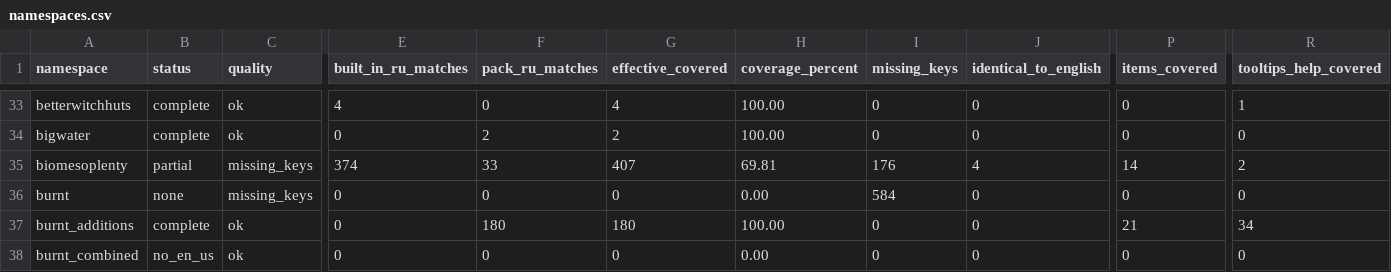
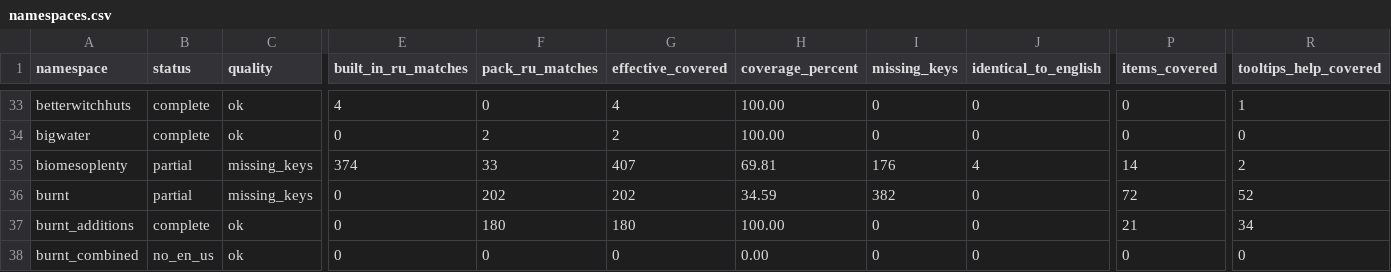
Before and after one commit to antonovichkorp1985-maker/aeronautics-plus, a CSV file: docs/localization-audit/namespaces.csv, drawn as a sheet; only a part is shown, gaps mark what is left out; the diff names each change by its address in the sheet, - before the commit and + after, or states it on an @@ line.

Commit message:
Translate Burnt items settings and messages
Co-authored-by: arena-agent <297053741+arena-agent@users.noreply.github.com>

```diff
--- a/docs/localization-audit/namespaces.csv
+++ b/docs/localization-audit/namespaces.csv
-B36 (status): none
+B36 (status): partial
-F36 (pack_ru_matches): 0
+F36 (pack_ru_matches): 202
-G36 (effective_covered): 0
+G36 (effective_covered): 202
-H36 (coverage_percent): 0.00
+H36 (coverage_percent): 34.59
-I36 (missing_keys): 584
+I36 (missing_keys): 382
-P36 (items_covered): 0
+P36 (items_covered): 72
-R36 (tooltips_help_covered): 0
+R36 (tooltips_help_covered): 52
```
Also changed, not shown: 8 other files.
